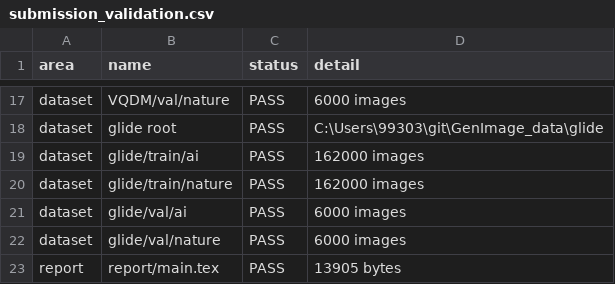
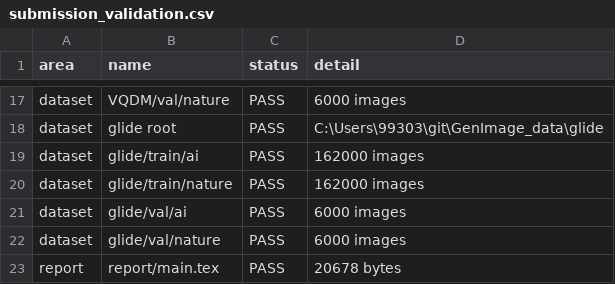
Before and after one commit to EricGuo2004/AIGC_Detector, a CSV file: report/tables/submission_validation.csv, drawn as a sheet; only a part is shown, gaps mark what is left out; the diff covers the shown part only.

```diff
--- a/report/tables/submission_validation.csv
+++ b/report/tables/submission_validation.csv
@@ -22,2 +22,2 @@ dataset,glide/val/ai,PASS,6000 images
 dataset,glide/val/nature,PASS,6000 images
-report,report/main.tex,PASS,13905 bytes
+report,report/main.tex,PASS,20678 bytes
```
Also changed, not shown: 4 edited cells elsewhere in this file, 8 other files.
